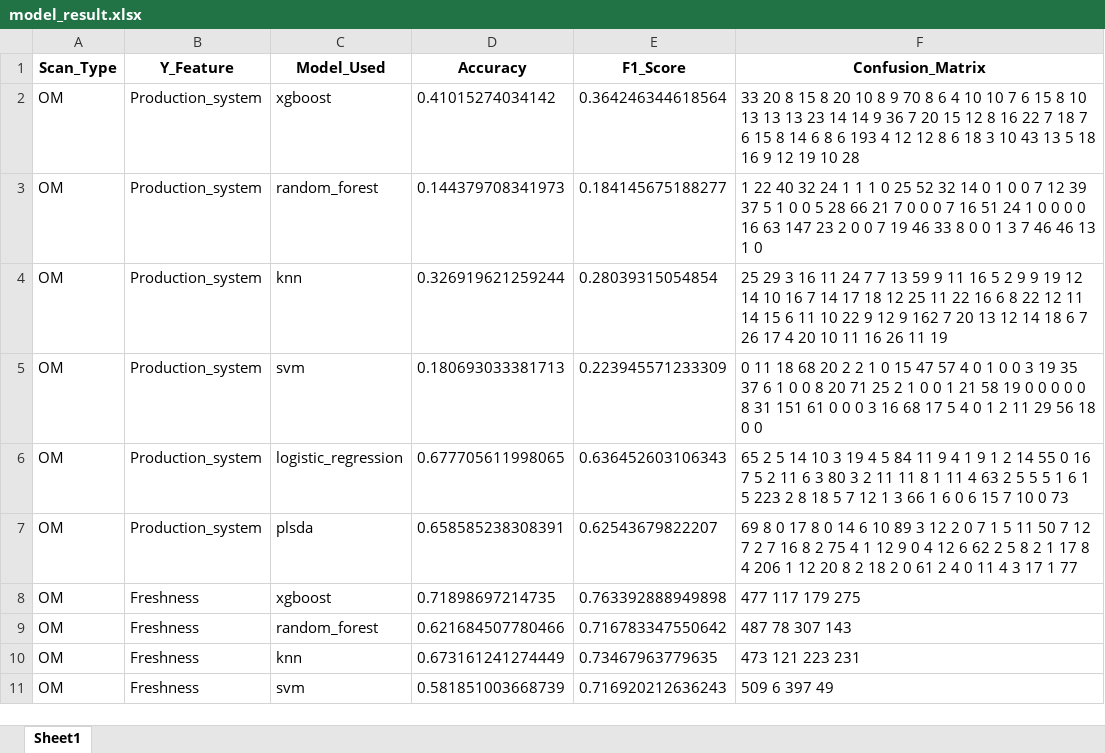
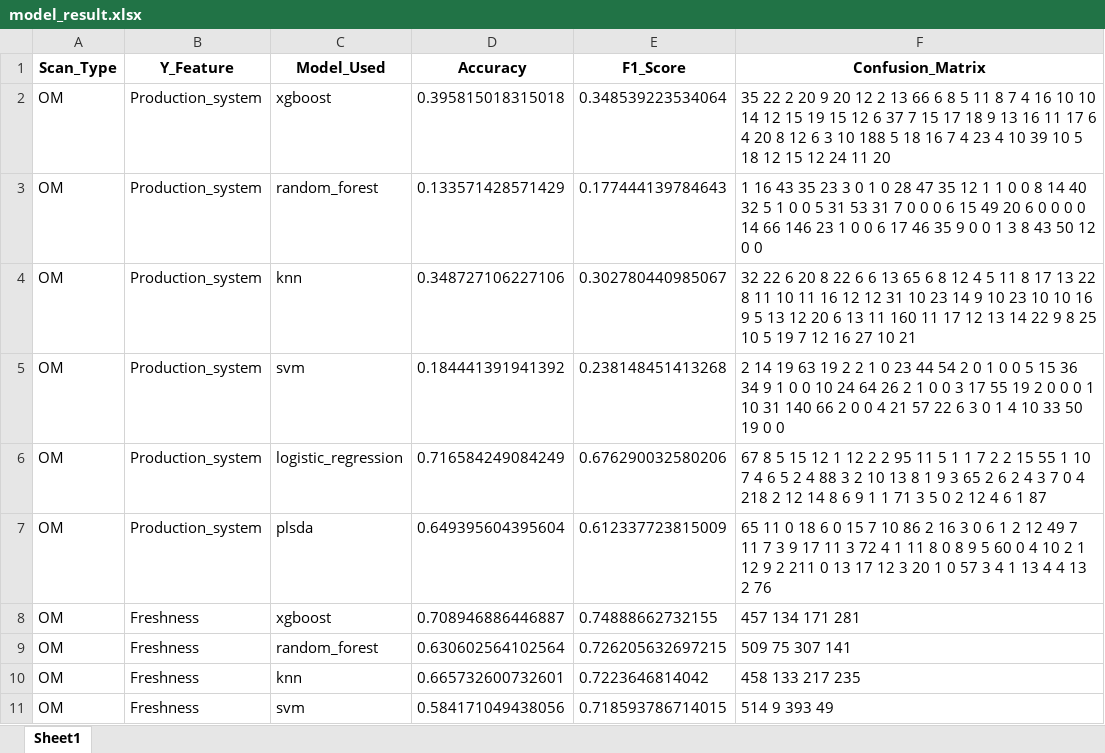
Before and after one commit to Dazai1623818/JBM220, an Excel workbook: model_result.xlsx, sheet Sheet1, drawn as a sheet; only a part is shown; values as stored, in another font and other column widths than the file's, no borders; the diff covers the shown part only; the diff names each change by its address in the sheet, - before the commit and + after, or states it on an @@ line.

```diff
--- a/model_result.xlsx (sheet Sheet1)
+++ b/model_result.xlsx (sheet Sheet1)
-D2 (Accuracy): 0.41015274034142
+D2 (Accuracy): 0.395815018315018
-E2 (F1_Score): 0.364246344618564
+E2 (F1_Score): 0.348539223534064
-F2 (Confusion_Matrix): 33 20 8 15 8 20 10 8 9 70 8 6 4 10 10 7 6 15 8 10 13 13 13 23 14 14 9 36 7 20 15 12 8 16 22 7 18 7 6 15 8 14 6 8 6 193 4 12 12 8 6 18 3 10 43 13 5 18 16 9 12 19 10 28
+F2 (Confusion_Matrix): 35 22 2 20 9 20 12 2 13 66 6 8 5 11 8 7 4 16 10 10 14 12 15 19 15 12 6 37 7 15 17 18 9 13 16 11 17 6 4 20 8 12 6 3 10 188 5 18 16 7 4 23 4 10 39 10 5 18 12 15 12 24 11 20
-D3 (Accuracy): 0.144379708341973
+D3 (Accuracy): 0.133571428571429
-E3 (F1_Score): 0.184145675188277
+E3 (F1_Score): 0.177444139784643
-F3 (Confusion_Matrix): 1 22 40 32 24 1 1 1 0 25 52 32 14 0 1 0 0 7 12 39 37 5 1 0 0 5 28 66 21 7 0 0 0 7 16 51 24 1 0 0 0 0 16 63 147 23 2 0 0 7 19 46 33 8 0 0 1 3 7 46 46 13 1 0
+F3 (Confusion_Matrix): 1 16 43 35 23 3 0 1 0 28 47 35 12 1 1 0 0 8 14 40 32 5 1 0 0 5 31 53 31 7 0 0 0 6 15 49 20 6 0 0 0 0 14 66 146 23 1 0 0 6 17 46 35 9 0 0 1 3 8 43 50 12 0 0
-D4 (Accuracy): 0.326919621259244
+D4 (Accuracy): 0.348727106227106
-E4 (F1_Score): 0.28039315054854
+E4 (F1_Score): 0.302780440985067
-F4 (Confusion_Matrix): 25 29 3 16 11 24 7 7 13 59 9 11 16 5 2 9 9 19 12 14 10 16 7 14 17 18 12 25 11 22 16 6 8 22 12 11 14 15 6 11 10 22 9 12 9 162 7 20 13 12 14 18 6 7 26 17 4 20 10 11 16 26 11 19
+F4 (Confusion_Matrix): 32 22 6 20 8 22 6 6 13 65 6 8 12 4 5 11 8 17 13 22 8 11 10 11 16 12 12 31 10 23 14 9 10 23 10 10 16 9 5 13 12 20 6 13 11 160 11 17 12 13 14 22 9 8 25 10 5 19 7 12 16 27 10 21
-D5 (Accuracy): 0.180693033381713
+D5 (Accuracy): 0.184441391941392
-E5 (F1_Score): 0.223945571233309
+E5 (F1_Score): 0.238148451413268
-F5 (Confusion_Matrix): 0 11 18 68 20 2 2 1 0 15 47 57 4 0 1 0 0 3 19 35 37 6 1 0 0 8 20 71 25 2 1 0 0 1 21 58 19 0 0 0 0 0 8 31 151 61 0 0 0 3 16 68 17 5 4 0 1 2 11 29 56 18 0 0
+F5 (Confusion_Matrix): 2 14 19 63 19 2 2 1 0 23 44 54 2 0 1 0 0 5 15 36 34 9 1 0 0 10 24 64 26 2 1 0 0 3 17 55 19 2 0 0 0 1 10 31 140 66 2 0 0 4 21 57 22 6 3 0 1 4 10 33 50 19 0 0
-D6 (Accuracy): 0.677705611998065
+D6 (Accuracy): 0.716584249084249
-E6 (F1_Score): 0.636452603106343
+E6 (F1_Score): 0.676290032580206
-F6 (Confusion_Matrix): 65 2 5 14 10 3 19 4 5 84 11 9 4 1 9 1 2 14 55 0 16 7 5 2 11 6 3 80 3 2 11 11 8 1 11 4 63 2 5 5 5 1 6 1 5 223 2 8 18 5 7 12 1 3 66 1 6 0 6 15 7 10 0 73
+F6 (Confusion_Matrix): 67 8 5 15 12 1 12 2 2 95 11 5 1 1 7 2 2 15 55 1 10 7 4 6 5 2 4 88 3 2 10 13 8 1 9 3 65 2 6 2 4 3 7 0 4 218 2 12 14 8 6 9 1 1 71 3 5 0 2 12 4 6 1 87
-D7 (Accuracy): 0.658585238308391
+D7 (Accuracy): 0.649395604395604
-E7 (F1_Score): 0.62543679822207
+E7 (F1_Score): 0.612337723815009
-F7 (Confusion_Matrix): 69 8 0 17 8 0 14 6 10 89 3 12 2 0 7 1 5 11 50 7 12 7 2 7 16 8 2 75 4 1 12 9 0 4 12 6 62 2 5 8 2 1 17 8 4 206 1 12 20 8 2 18 2 0 61 2 4 0 11 4 3 17 1 77
+F7 (Confusion_Matrix): 65 11 0 18 6 0 15 7 10 86 2 16 3 0 6 1 2 12 49 7 11 7 3 9 17 11 3 72 4 1 11 8 0 8 9 5 60 0 4 10 2 1 12 9 2 211 0 13 17 12 3 20 1 0 57 3 4 1 13 4 4 13 2 76
-D8 (Accuracy): 0.71898697214735
+D8 (Accuracy): 0.708946886446887
-E8 (F1_Score): 0.763392888949898
+E8 (F1_Score): 0.74888662732155
-F8 (Confusion_Matrix): 477 117 179 275
+F8 (Confusion_Matrix): 457 134 171 281
-D9 (Accuracy): 0.621684507780466
+D9 (Accuracy): 0.630602564102564
-E9 (F1_Score): 0.716783347550642
+E9 (F1_Score): 0.726205632697215
-F9 (Confusion_Matrix): 487 78 307 143
+F9 (Confusion_Matrix): 509 75 307 141
-D10 (Accuracy): 0.673161241274449
+D10 (Accuracy): 0.665732600732601
-E10 (F1_Score): 0.73467963779635
+E10 (F1_Score): 0.7223646814042
-F10 (Confusion_Matrix): 473 121 223 231
+F10 (Confusion_Matrix): 458 133 217 235
-D11 (Accuracy): 0.581851003668739
+D11 (Accuracy): 0.584171049438056
-E11 (F1_Score): 0.716920212636243
+E11 (F1_Score): 0.718593786714015
-F11 (Confusion_Matrix): 509 6 397 49
+F11 (Confusion_Matrix): 514 9 393 49
```
Also changed, not shown: 78 edited cells elsewhere in this sheet, 1 other file.
